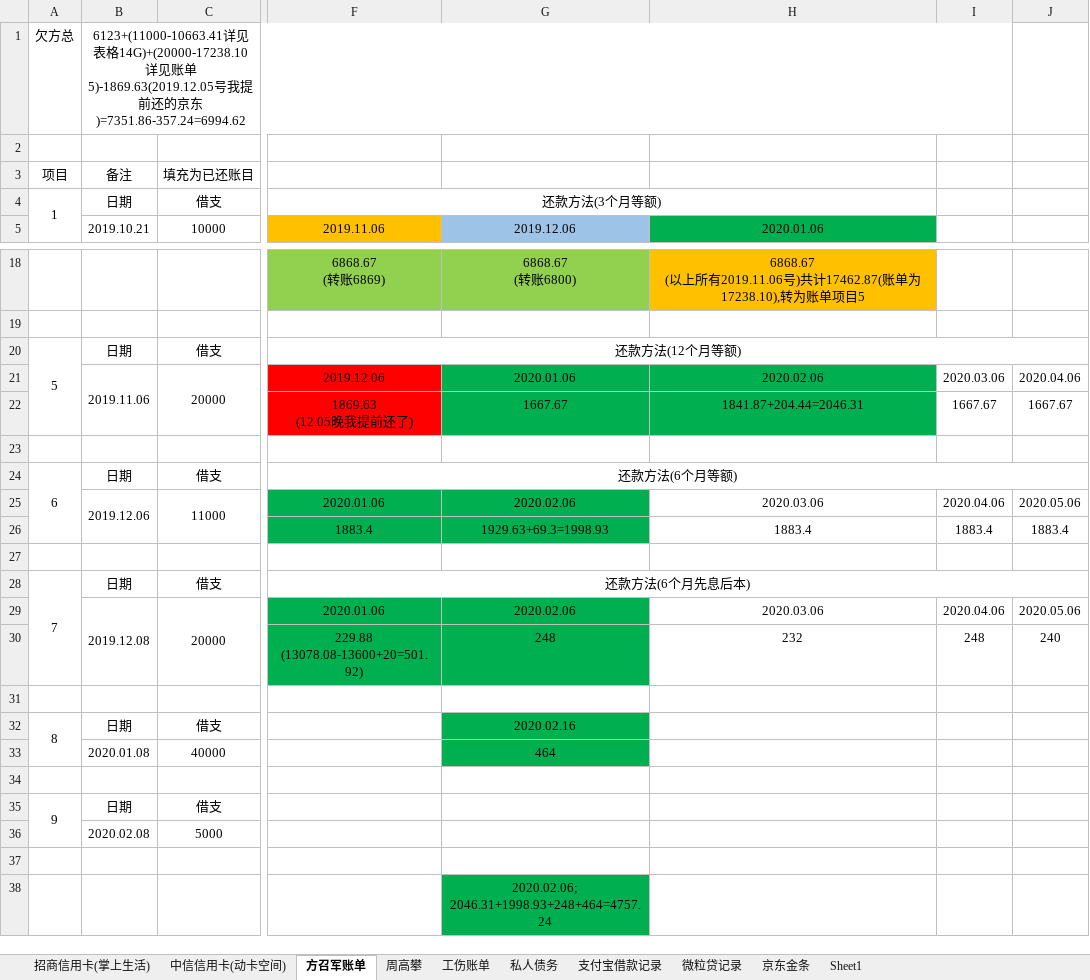
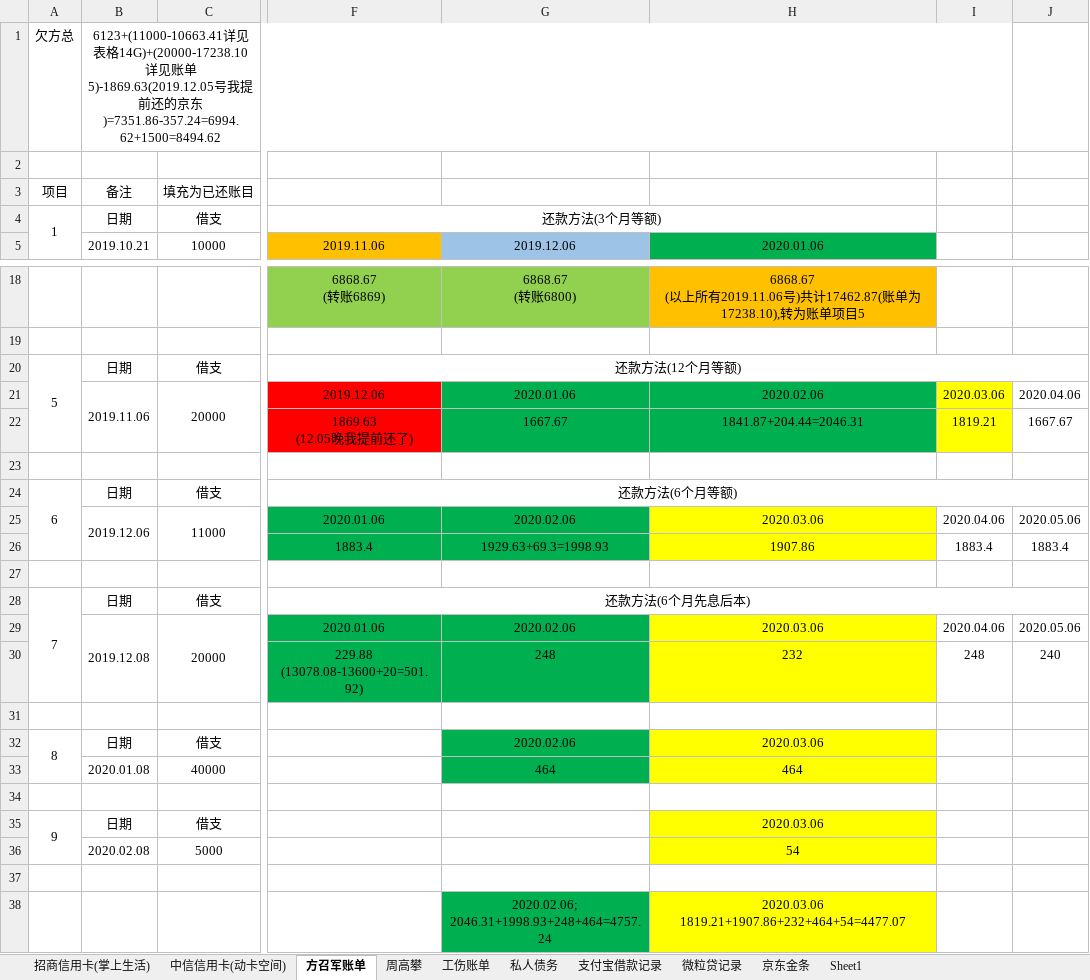
Before and after one commit to zzggxx/Summary, an Excel workbook: 我的账单.xlsx, sheet 方召军账单, drawn as a sheet; only a part is shown, gaps mark what is left out; values as stored, in another font and other column widths than the file's, no borders; ↵ is a line break in a cell; the diff names each change by its address in the sheet, - before the commit and + after, or states it on an @@ line.

```diff
--- a/我的账单.xlsx (sheet 方召军账单)
+++ b/我的账单.xlsx (sheet 方召军账单)
-B1: …京东)=7351.86-357.24=6994.62
+B1: …京东)=7351.86-357.24=6994.62+1500=8494.62
-I21:I22 fill: none
+I21:I22 fill: #FFFF00
-I22: 1667.67
+I22: 1819.21
-H25:H26 fill: none
+H25:H26 fill: #FFFF00
-H26: 1883.4
+H26: 1907.86
-H29:H30 fill: none
+H29:H30 fill: #FFFF00
-G32: 2020.02.16
+G32: 2020.02.06
-H32: (empty)
+H32: 2020.03.06
-H32:H33 fill: none
+H32:H33 fill: #FFFF00
-H33: (empty)
+H33: 464
-H35: (empty)
+H35: 2020.03.06
-H35:H36 fill: none
+H35:H36 fill: #FFFF00
-H36: (empty)
+H36: 54
-H38: (empty)
+H38: 2020.03.06 ↵ 1819.21+1907.86+232+464+54=4477.07
-H38 fill: none
+H38 fill: #FFFF00
```
Also changed, not shown: 1 other file.
